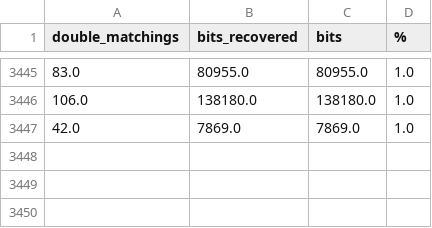
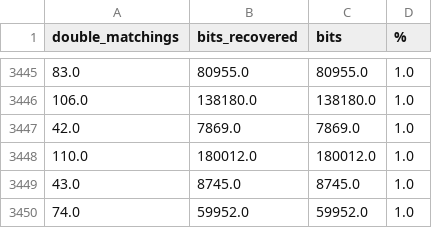
Before and after one commit to D-Cryp7/FramesQKD, a CSV file: LLS21/results.csv, drawn as a sheet; only a part is shown, gaps mark what is left out.

Commit message:
Add more results and LLS21 latex table generation

```diff
--- a/LLS21/results.csv
+++ b/LLS21/results.csv
@@ -3447 +3447,4 @@ double_matchings,bits_recovered,bits,%
 42.0,7869.0,7869.0,1.0
+110.0,180012.0,180012.0,1.0
+43.0,8745.0,8745.0,1.0
+74.0,59952.0,59952.0,1.0
```
Also changed, not shown: 7 other files.
